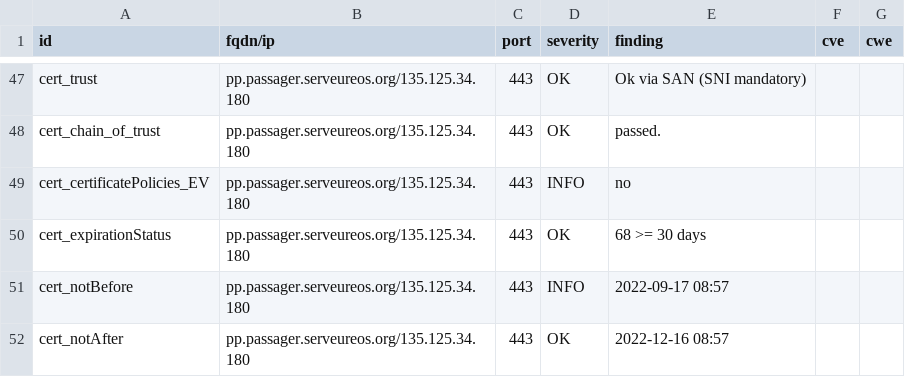
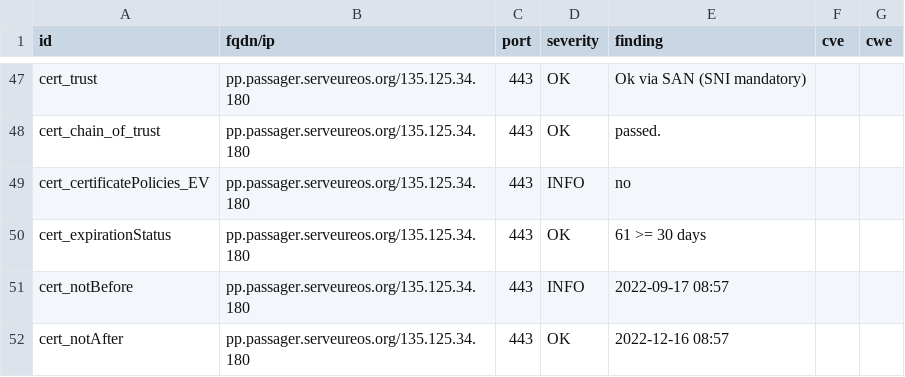
Before and after one commit to yann33380/testcovid, a CSV file: results/aHR0cHM6Ly9wcC5wYXNzYWdlci5zZXJ2ZXVyZW9zLm9yZy8=/testssl.csv, drawn as a sheet; only a part is shown, gaps mark what is left out.

```diff
--- a/results/aHR0cHM6Ly9wcC5wYXNzYWdlci5zZXJ2ZXVyZW9zLm9yZy8=/testssl.csv
+++ b/results/aHR0cHM6Ly9wcC5wYXNzYWdlci5zZXJ2ZXVyZW9zLm9yZy8=/testssl.csv
@@ -49,3 +49,3 @@
 "cert_certificatePolicies_EV","pp.passager.serveureos.org/135.125.34.180","443","INFO","no","",""
-"cert_expirationStatus","pp.passager.serveureos.org/135.125.34.180","443","OK","68 >= 30 days","",""
+"cert_expirationStatus","pp.passager.serveureos.org/135.125.34.180","443","OK","61 >= 30 days","",""
 "cert_notBefore","pp.passager.serveureos.org/135.125.34.180","443","INFO","2022-09-17 08:57","",""
```
Also changed, not shown: 9 other files.
